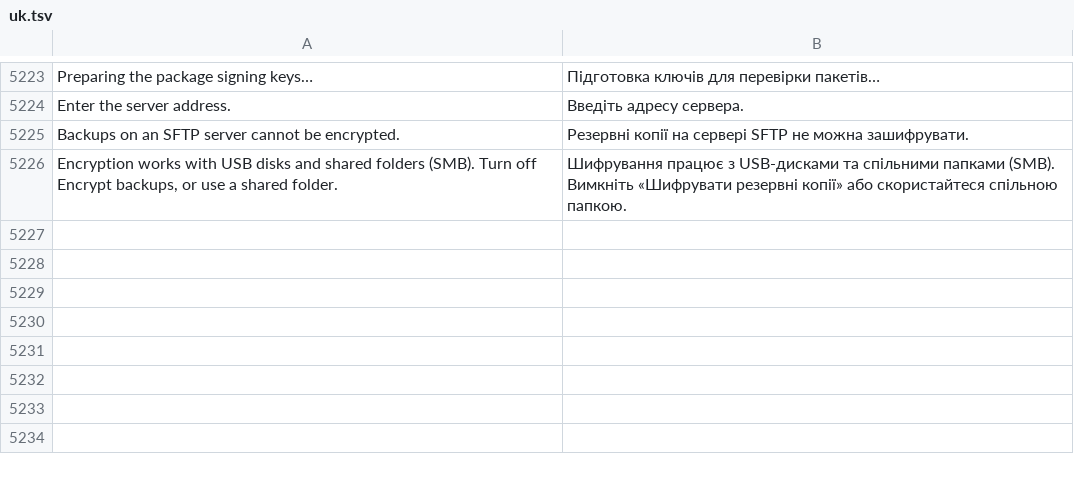
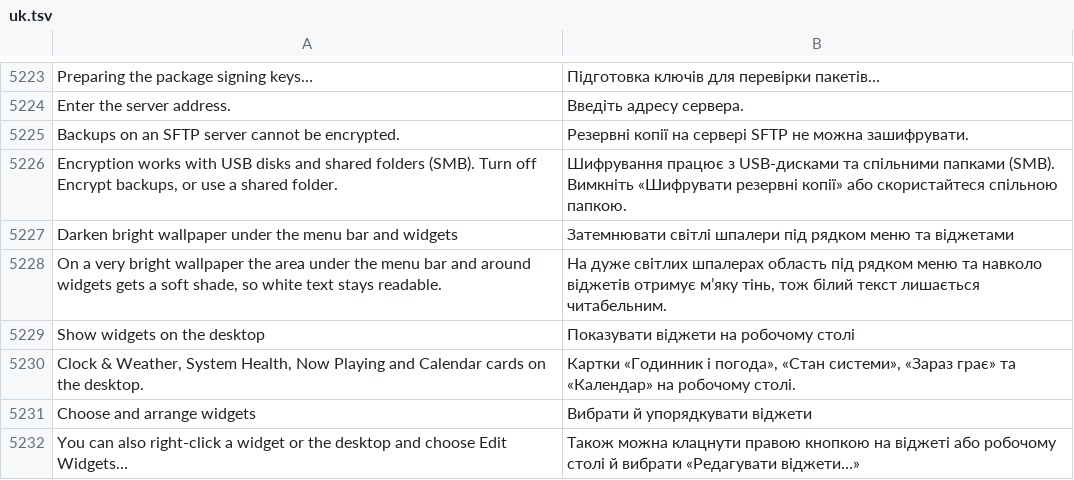
Before and after one commit to luxopes/LuxOS-Arch, a TSV file: packages/luxos-i18n/files/uk.tsv, drawn as a sheet; only a part is shown, gaps mark what is left out; the diff names each change by its address in the sheet, - before the commit and + after, or states it on an @@ line.

Commit message:
Desktop: shade under the menu bar and widget shadows on a very bright wallpaper like macOS (scrim window + bar strip, per workspace, opt-out DESKTOP_SCRIM=0), Widgets section in Desktop & Dock and Edit Widgets... in the desktop menu; bar and widgets pick the wallpaper xfdesktop really shows (luxos-desktop 79, luxos-i18n 81, luxos-docs 72)

```diff
--- a/packages/luxos-i18n/files/uk.tsv
+++ b/packages/luxos-i18n/files/uk.tsv
+row 5227: Darken bright wallpaper under the menu bar and widgets | Затемнювати світлі шпалери під рядком меню та віджетами
+row 5228: On a very bright wallpaper the area under the menu bar and around widgets gets a soft shade, so white text stays readable. | На дуже світлих шпалерах область під рядком меню та навколо віджетів отримує м’яку тінь, тож білий текст лишається читабельним.
+row 5229: Show widgets on the desktop | Показувати віджети на робочому столі
+row 5230: Clock & Weather, System Health, Now Playing and Calendar cards on the desktop. | Картки «Годинник і погода», «Стан системи», «Зараз грає» та «Календар» на робочому столі.
+row 5231: Choose and arrange widgets | Вибрати й упорядкувати віджети
+row 5232: You can also right-click a widget or the desktop and choose Edit Widgets… | Також можна клацнути правою кнопкою на віджеті або робочому столі й вибрати «Редагувати віджети…»
```
Also changed, not shown: packages/luxos-i18n/files/de.tsv, packages/luxos-i18n/files/es.tsv, 31 other files.
